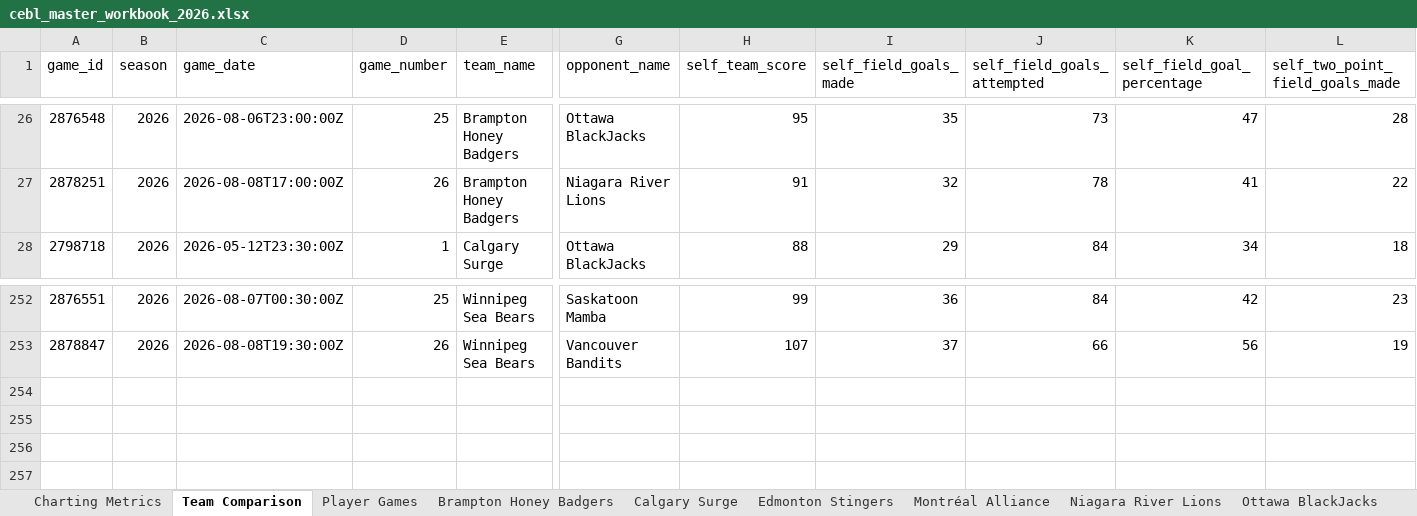
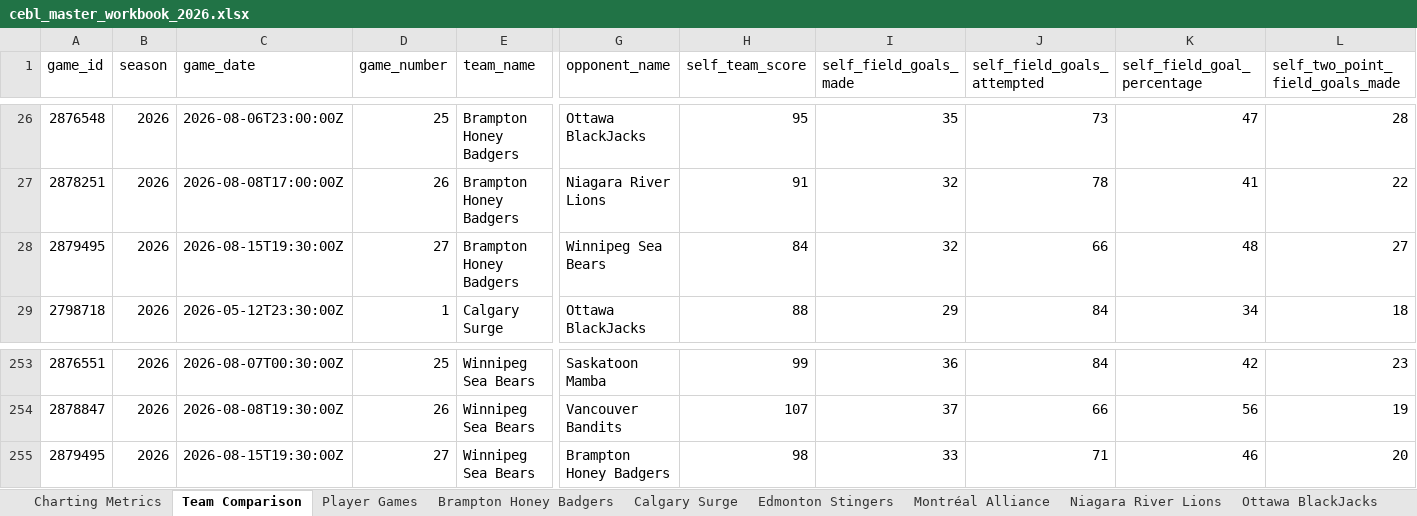
Before and after one commit to Ztillz/cebl-boxscore-tracker, an Excel workbook: data/exports/cebl_master_workbook_2026.xlsx, sheet Team Comparison, drawn as a sheet; only a part is shown, gaps mark what is left out; values as stored, in another font and other column widths than the file's, no borders; rows hold the shown columns only; the diff names each change by its address in the sheet, - before the commit and + after, or states it on an @@ line.

```diff
--- a/data/exports/cebl_master_workbook_2026.xlsx (sheet Team Comparison)
+++ b/data/exports/cebl_master_workbook_2026.xlsx (sheet Team Comparison)
+row 28: 2879495 | 2026 | 2026-08-15T19:30:00Z | 27 | Brampton Honey Badgers | Winnipeg Sea Bears | 84 | 32 | 66 | 48 | 27
+row 255: 2879495 | 2026 | 2026-08-15T19:30:00Z | 27 | Winnipeg Sea Bears | Brampton Honey Badgers | 98 | 33 | 71 | 46 | 20
```
Also changed, not shown: sheet Player Games, sheet Charting Metrics, sheet Winnipeg Sea Bears, sheet Brampton Honey Badgers, 6 other files.
